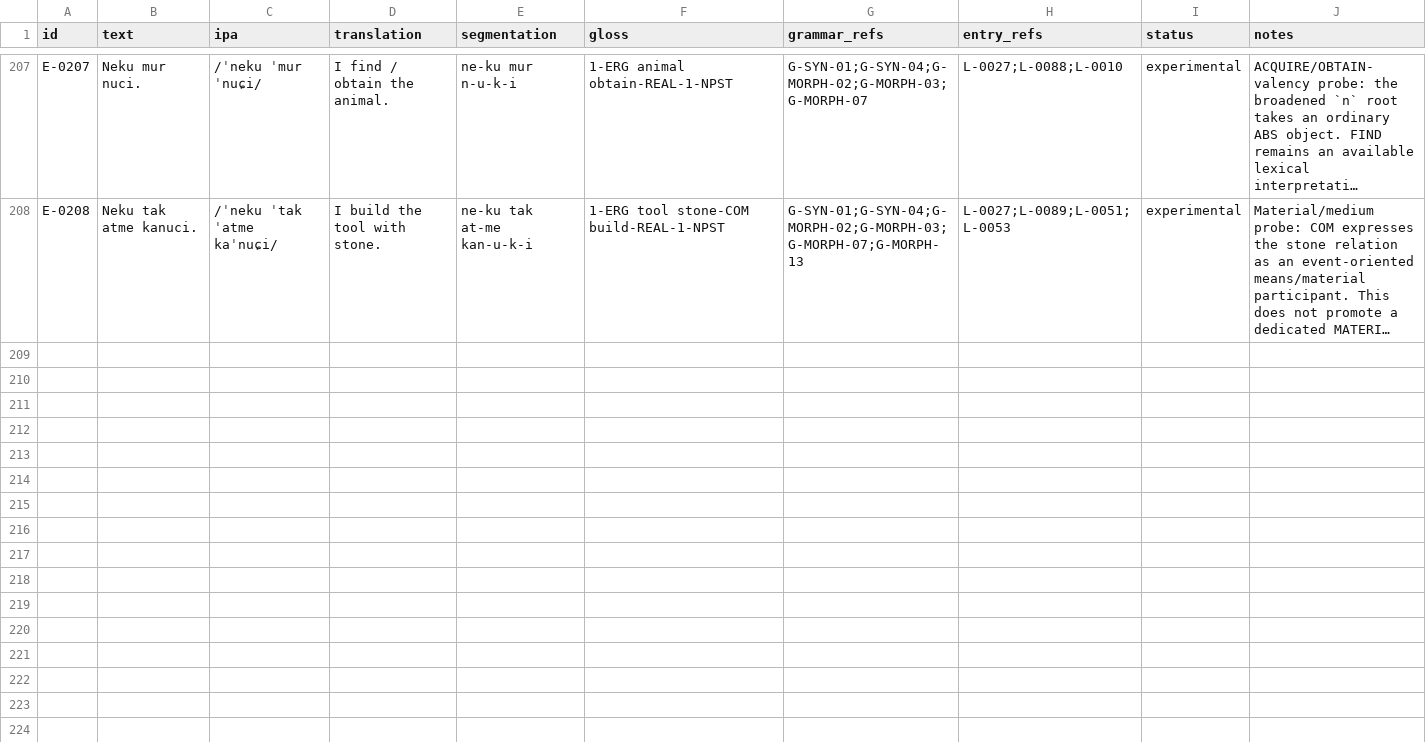
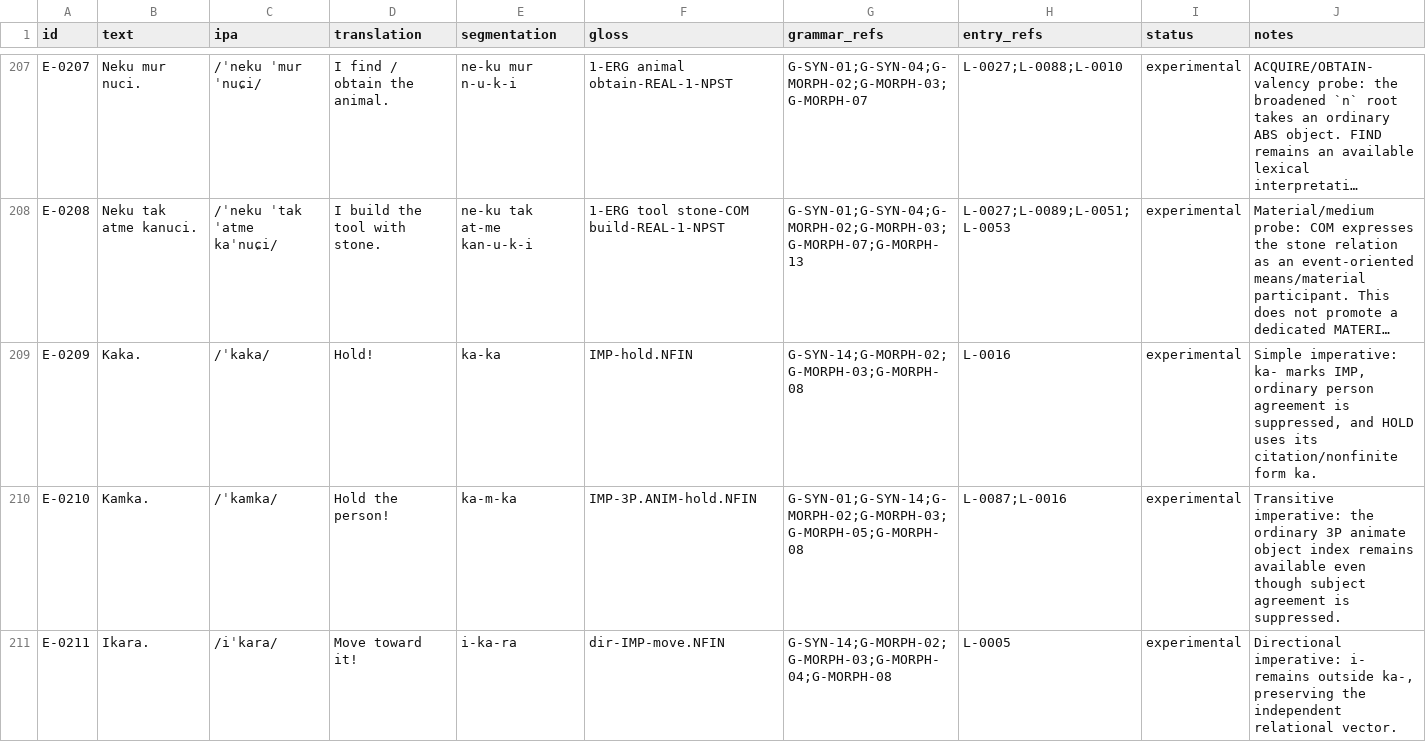
Before and after one commit to kaelschneider/conlang, a TSV file: EXAMPLES.tsv, drawn as a sheet; only a part is shown, gaps mark what is left out; long unchanged cells end in …; the diff covers the shown part only; the diff names each change by its address in the sheet, - before the commit and + after, or states it on an @@ line.

Commit message:
Add imperative and hortative construction probes

```diff
--- a/EXAMPLES.tsv
+++ b/EXAMPLES.tsv
+row 209: E-0209 | Kaka. | /ˈkaka/ | Hold! | ka-ka | IMP-hold.NFIN | G-SYN-14;G-MORPH-02;G-MORPH-03;G-MORPH-08 | L-0016 | experimental | Simple imperative: ka- marks IMP, ordinary person agreement is suppressed, and HOLD uses its citation/nonfinite form ka.
+row 210: E-0210 | Kamka. | /ˈkamka/ | Hold the person! | ka-m-ka | IMP-3P.ANIM-hold.NFIN | G-SYN-01;G-SYN-14;G-MORPH-02;G-MORPH-03;G-MORPH-05;G-MORPH-08 | L-0087;L-0016 | experimental | Transitive imperative: the ordinary 3P animate object index remains available even though subject agreement is suppressed.
+row 211: E-0211 | Ikara. | /iˈkara/ | Move toward it! | i-ka-ra | dir-IMP-move.NFIN | G-SYN-14;G-MORPH-02;G-MORPH-03;G-MORPH-04;G-MORPH-08 | L-0005 | experimental | Directional imperative: i- remains outside ka-, preserving the independent relational vector.
```
Also changed, not shown: 3 added rows elsewhere in this file.
